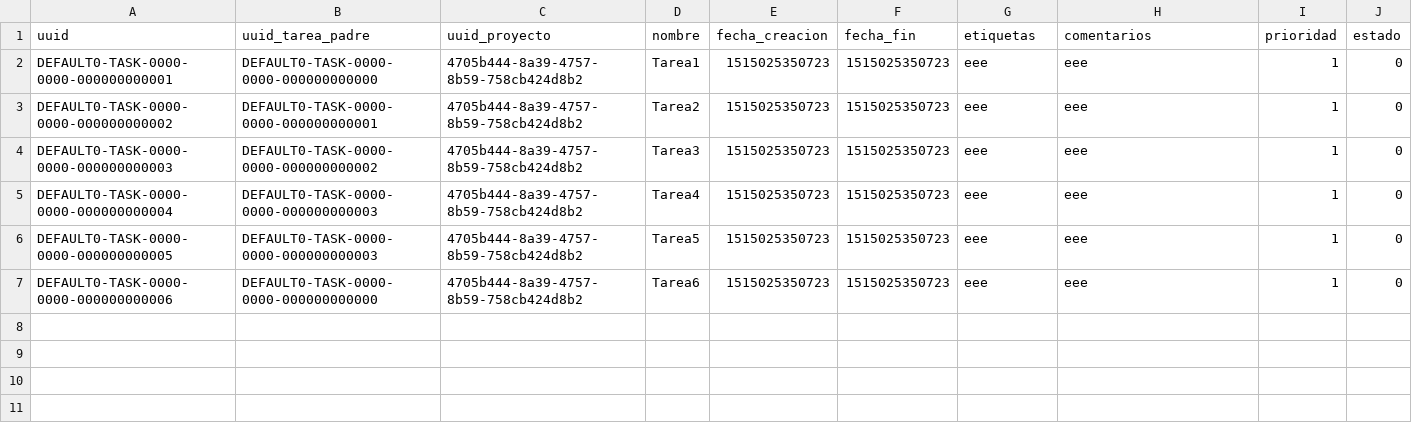
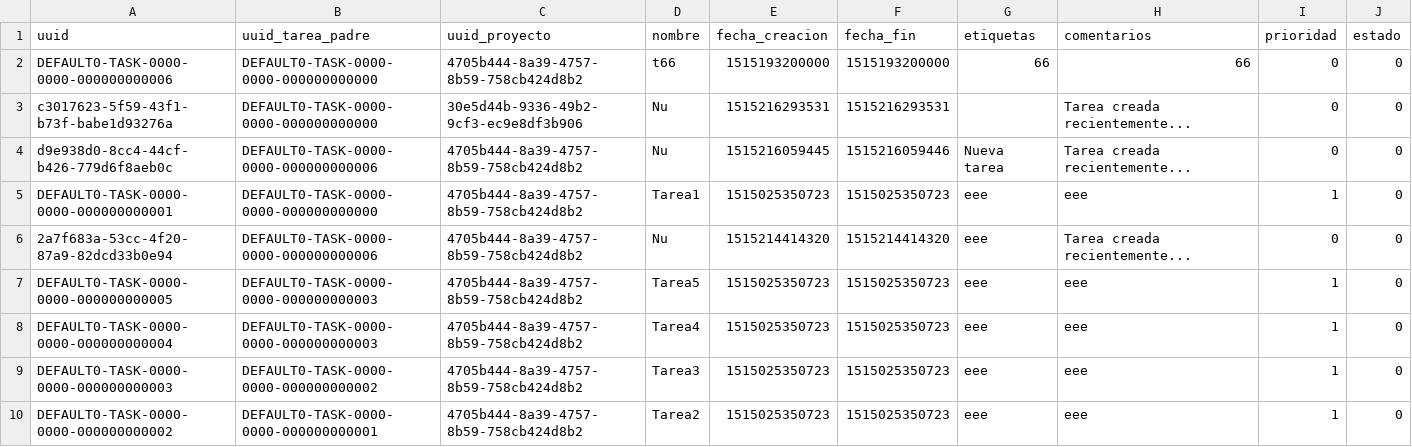
Before and after one commit to OhEsPaco/Project-Manager, a CSV file: project-manager-app/tasks.csv, drawn as a sheet.

```diff
--- a/project-manager-app/tasks.csv
+++ b/project-manager-app/tasks.csv
@@ -1,7 +1,10 @@
 uuid,uuid_tarea_padre,uuid_proyecto,nombre,fecha_creacion,fecha_fin,etiquetas,comentarios,prioridad,estado
+DEFAULT0-TASK-0000-0000-000000000006,DEFAULT0-TASK-0000-0000-000000000000,4705b444-8a39-4757-8b59-758cb424d8b2,t66,1515193200000,1515193200000,66,66,0,0
+c3017623-5f59-43f1-b73f-babe1d93276a,DEFAULT0-TASK-0000-0000-000000000000,30e5d44b-9336-49b2-9cf3-ec9e8df3b906,Nu,1515216293531,1515216293531,,Tarea creada recientemente...,0,0
+d9e938d0-8cc4-44cf-b426-779d6f8aeb0c,DEFAULT0-TASK-0000-0000-000000000006,4705b444-8a39-4757-8b59-758cb424d8b2,Nu,1515216059445,1515216059446,Nueva tarea,Tarea creada recientemente...,0,0
 DEFAULT0-TASK-0000-0000-000000000001,DEFAULT0-TASK-0000-0000-000000000000,4705b444-8a39-4757-8b59-758cb424d8b2,Tarea1,1515025350723,1515025350723,eee,eee,1,0
+2a7f683a-53cc-4f20-87a9-82dcd33b0e94,DEFAULT0-TASK-0000-0000-000000000006,4705b444-8a39-4757-8b59-758cb424d8b2,Nu,1515214414320,1515214414320,eee,Tarea creada recientemente...,0,0
+DEFAULT0-TASK-0000-0000-000000000005,DEFAULT0-TASK-0000-0000-000000000003,4705b444-8a39-4757-8b59-758cb424d8b2,Tarea5,1515025350723,1515025350723,eee,eee,1,0
+DEFAULT0-TASK-0000-0000-000000000004,DEFAULT0-TASK-0000-0000-000000000003,4705b444-8a39-4757-8b59-758cb424d8b2,Tarea4,1515025350723,1515025350723,eee,eee,1,0
+DEFAULT0-TASK-0000-0000-000000000003,DEFAULT0-TASK-0000-0000-000000000002,4705b444-8a39-4757-8b59-758cb424d8b2,Tarea3,1515025350723,1515025350723,eee,eee,1,0
 DEFAULT0-TASK-0000-0000-000000000002,DEFAULT0-TASK-0000-0000-000000000001,4705b444-8a39-4757-8b59-758cb424d8b2,Tarea2,1515025350723,1515025350723,eee,eee,1,0
-DEFAULT0-TASK-0000-0000-000000000003,DEFAULT0-TASK-0000-0000-000000000002,4705b444-8a39-4757-8b59-758cb424d8b2,Tarea3,1515025350723,1515025350723,eee,eee,1,0
-DEFAULT0-TASK-0000-0000-000000000004,DEFAULT0-TASK-0000-0000-000000000003,4705b444-8a39-4757-8b59-758cb424d8b2,Tarea4,1515025350723,1515025350723,eee,eee,1,0
-DEFAULT0-TASK-0000-0000-000000000005,DEFAULT0-TASK-0000-0000-000000000003,4705b444-8a39-4757-8b59-758cb424d8b2,Tarea5,1515025350723,1515025350723,eee,eee,1,0
-DEFAULT0-TASK-0000-0000-000000000006,DEFAULT0-TASK-0000-0000-000000000000,4705b444-8a39-4757-8b59-758cb424d8b2,Tarea6,1515025350723,1515025350723,eee,eee,1,0
```
Also changed, not shown: 8 other files.
